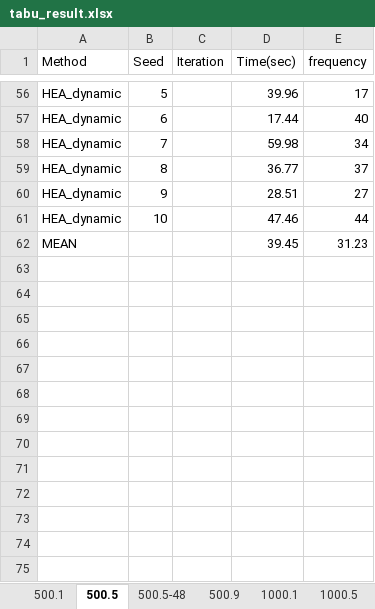
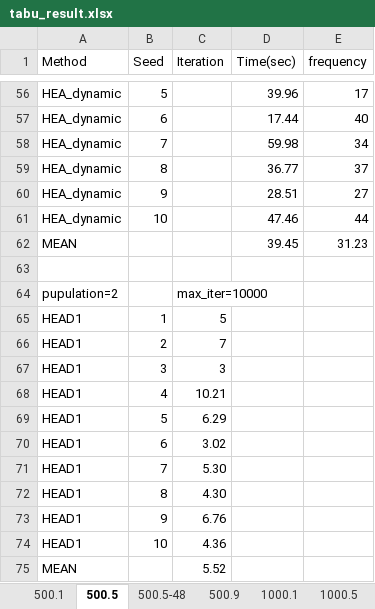
Before and after one commit to ssfc/npbenchmark, an Excel workbook: npbenchmark-main/tabucol_vector/tabu_result.xlsx, sheet 500.5, drawn as a sheet; only a part is shown, gaps mark what is left out; values as stored, in another font and other column widths than the file's, no borders; the diff names each change by its address in the sheet, - before the commit and + after, or states it on an @@ line.

```diff
--- a/npbenchmark-main/tabucol_vector/tabu_result.xlsx (sheet 500.5)
+++ b/npbenchmark-main/tabucol_vector/tabu_result.xlsx (sheet 500.5)
+row 63: (empty)
+row 64: pupulation=2 |  | max_iter=10000
+row 65: HEAD1 | 1 | 5
+row 66: HEAD1 | 2 | 7
+row 67: HEAD1 | 3 | 3
+row 68: HEAD1 | 4 | 10.21
+row 69: HEAD1 | 5 | 6.29
+row 70: HEAD1 | 6 | 3.02
+row 71: HEAD1 | 7 | 5.30
+row 72: HEAD1 | 8 | 4.30
+row 73: HEAD1 | 9 | 6.76
+row 74: HEAD1 | 10 | 4.36
+row 75: MEAN |  | 5.52
```
Also changed, not shown: sheet 500.1, 8 other files.
